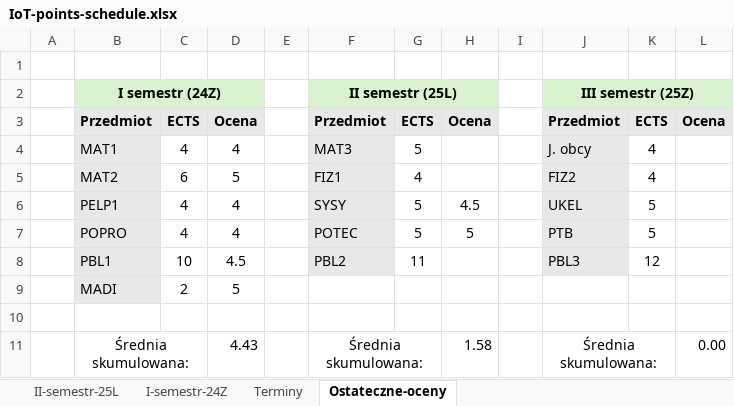
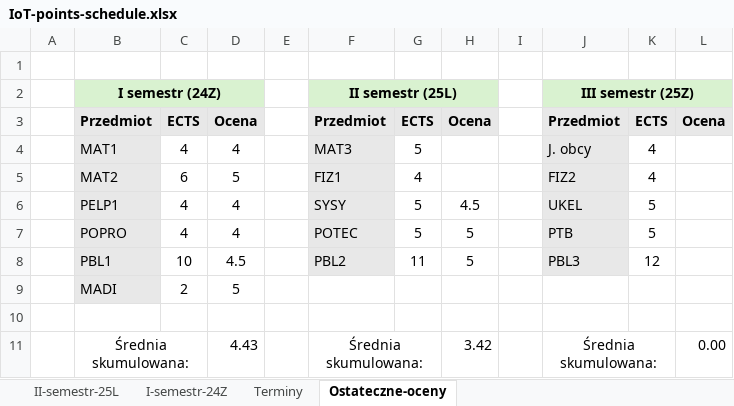
Before and after one commit to dodo099/IoT-studies, an Excel workbook: IoT-points-schedule.xlsx, sheet Ostateczne-oceny, drawn as a sheet; values as stored, in another font and other column widths than the file's, no borders; the diff names each change by its address in the sheet, - before the commit and + after, or states it on an @@ line.

```diff
--- a/IoT-points-schedule.xlsx (sheet Ostateczne-oceny)
+++ b/IoT-points-schedule.xlsx (sheet Ostateczne-oceny)
-H8: (empty)
+H8: 5
-H11: 1.58
+H11: 3.42
```
Also changed, not shown: sheet II-semestr-25L, sheet Terminy.
